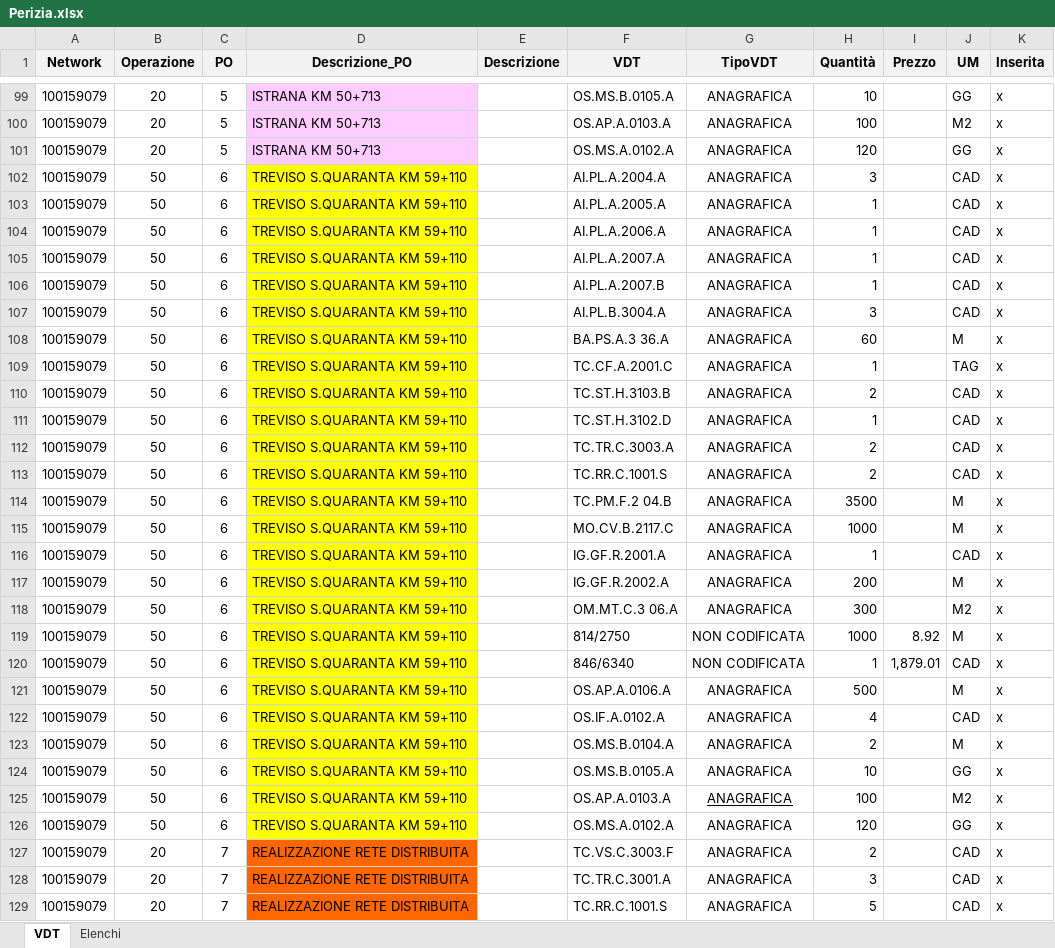
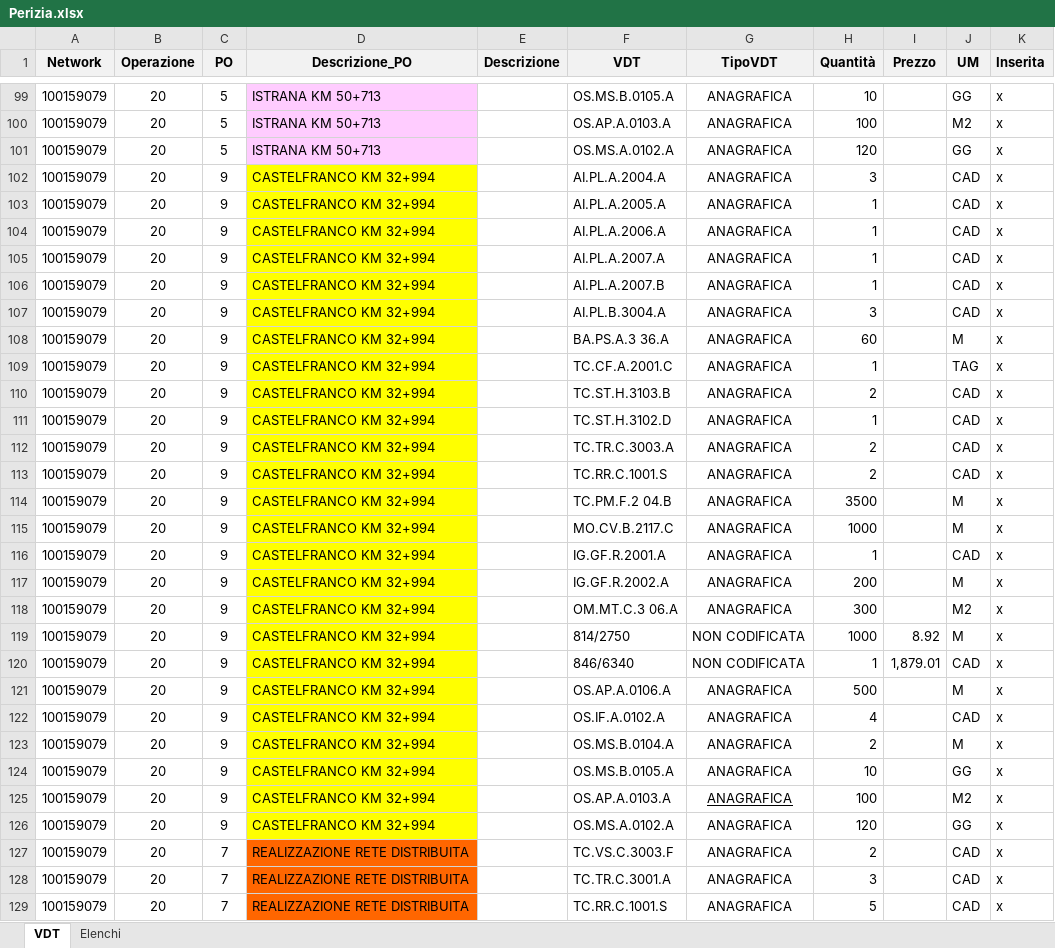
Before and after one commit to enricomarchi/SAP, an Excel workbook: Perizia.xlsx, sheet VDT, drawn as a sheet; only a part is shown, gaps mark what is left out; values as stored, in another font and other column widths than the file's, no borders; the diff names each change by its address in the sheet, - before the commit and + after, or states it on an @@ line.

```diff
--- a/Perizia.xlsx (sheet VDT)
+++ b/Perizia.xlsx (sheet VDT)
-B102:B126 (Operazione): 50
+B102:B126 (Operazione): 20
-C102:C126 (PO): 6
+C102:C126 (PO): 9
-D102:D126 (Descrizione_PO): TREVISO S.QUARANTA KM 59+110
+D102:D126 (Descrizione_PO): CASTELFRANCO KM 32+994
```
Also changed, not shown: 3 other files.
